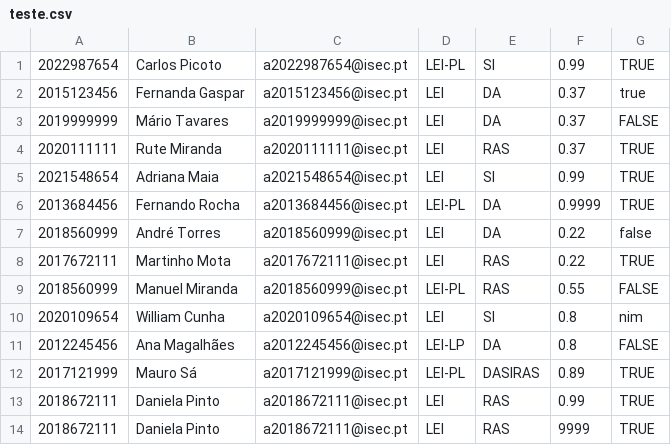
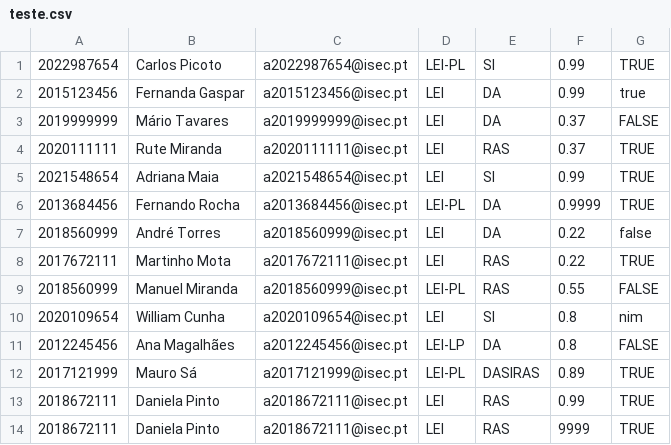
Before and after one commit to G3n3z/TP-PA, a CSV file: teste.csv, drawn as a sheet.

```diff
--- a/teste.csv
+++ b/teste.csv
@@ -1,3 +1,3 @@
 2022987654,Carlos Picoto,a2022987654@isec.pt,LEI-PL,SI,0.99,TRUE
-2015123456,Fernanda Gaspar,a2015123456@isec.pt,LEI,DA,0.37,true
+2015123456,Fernanda Gaspar,a2015123456@isec.pt,LEI,DA,0.99,true
 2019999999,Mário Tavares,a2019999999@isec.pt,LEI,DA,0.37,FALSE
```
Also changed, not shown: 17 other files.
